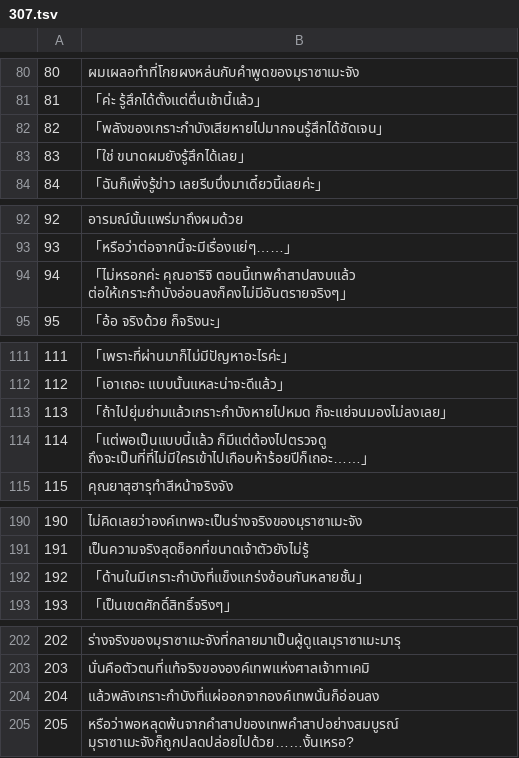
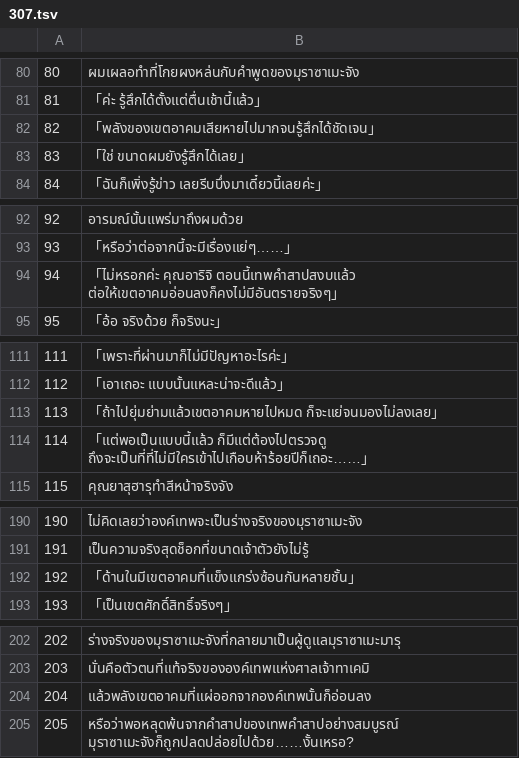
Before and after one commit to Jiranon-K/senrenbanka-thai, a TSV file: thai_work/th/307.tsv, drawn as a sheet; only a part is shown, gaps mark what is left out; the diff covers the shown part only.

Commit message:
fix(translation): render the shrine barrier as one term in 307 and 309
Eight Japanese lines name the barrier. Seven wrote one Thai term and 307:78
wrote another after the v1.4 revision, so one scene used two words for the
same thing. The glossary now has a row for the term with the minority
rendering forbidden, which puts it under lint rules N1 and N2, and the seven
lines follow it.

Verified: python -m tools.review lint reported N2 7 with the new glossary row
and the old text, and N2 0 after the seven lines were changed.

```diff
--- a/thai_work/th/307.tsv
+++ b/thai_work/th/307.tsv
@@ -81,3 +81,3 @@
 81	「ค่ะ รู้สึกได้ตั้งแต่ตื่นเช้านี้แล้ว」
-82	「พลังของเกราะกำบังเสียหายไปมากจนรู้สึกได้ชัดเจน」
+82	「พลังของเขตอาคมเสียหายไปมากจนรู้สึกได้ชัดเจน」
 83	「ใช่ ขนาดผมยังรู้สึกได้เลย」
@@ -93,3 +93,3 @@
 93	「หรือว่าต่อจากนี้จะมีเรื่องแย่ๆ……」
-94	「ไม่หรอกค่ะ คุณอาริจิ ตอนนี้เทพคำสาปสงบแล้ว ต่อให้เกราะกำบังอ่อนลงก็คงไม่มีอันตรายจริงๆ」
+94	「ไม่หรอกค่ะ คุณอาริจิ ตอนนี้เทพคำสาปสงบแล้ว ต่อให้เขตอาคมอ่อนลงก็คงไม่มีอันตรายจริงๆ」
 95	「อ้อ จริงด้วย ก็จริงนะ」
@@ -112,3 +112,3 @@
 112	「เอาเถอะ แบบนั้นแหละน่าจะดีแล้ว」
-113	「ถ้าไปยุ่มย่ามแล้วเกราะกำบังหายไปหมด ก็จะแย่จนมองไม่ลงเลย」
+113	「ถ้าไปยุ่มย่ามแล้วเขตอาคมหายไปหมด ก็จะแย่จนมองไม่ลงเลย」
 114	「แต่พอเป็นแบบนี้แล้ว ก็มีแต่ต้องไปตรวจดู ถึงจะเป็นที่ที่ไม่มีใครเข้าไปเกือบห้าร้อยปีก็เถอะ……」
@@ -191,3 +191,3 @@
 191	เป็นความจริงสุดช็อกที่ขนาดเจ้าตัวยังไม่รู้
-192	「ด้านในมีเกราะกำบังที่แข็งแกร่งซ้อนกันหลายชั้น」
+192	「ด้านในมีเขตอาคมที่แข็งแกร่งซ้อนกันหลายชั้น」
 193	「เป็นเขตศักดิ์สิทธิ์จริงๆ」
@@ -203,3 +203,3 @@
 203	นั่นคือตัวตนที่แท้จริงขององค์เทพแห่งศาลเจ้าทาเคมิ
-204	แล้วพลังเกราะกำบังที่แผ่ออกจากองค์เทพนั้นก็อ่อนลง
+204	แล้วพลังเขตอาคมที่แผ่ออกจากองค์เทพนั้นก็อ่อนลง
 205	หรือว่าพอหลุดพ้นจากคำสาปของเทพคำสาปอย่างสมบูรณ์ มุราซาเมะจังก็ถูกปลดปล่อยไปด้วย……งั้นเหรอ?
```
Also changed, not shown: 1 edited cell elsewhere in this file, thai_work/glossary.csv, thai_work/th/309.tsv.
